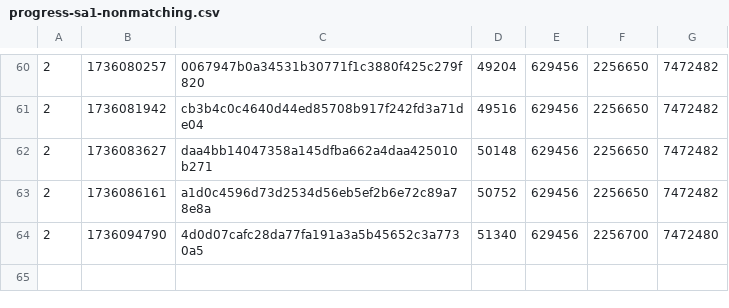
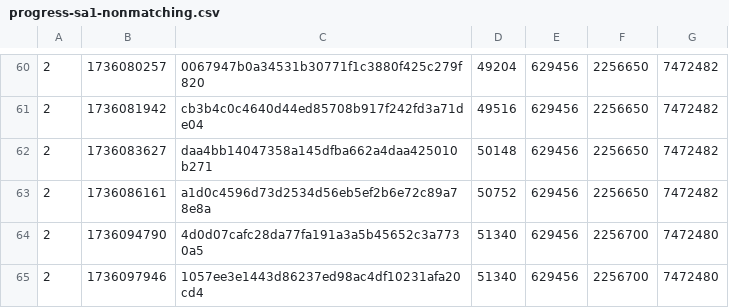
Before and after one commit to SAT-R/sa1, a CSV file: reports/progress-sa1-nonmatching.csv, drawn as a sheet; only a part is shown, gaps mark what is left out.

```diff
--- a/reports/progress-sa1-nonmatching.csv
+++ b/reports/progress-sa1-nonmatching.csv
@@ -64 +64,2 @@
 2,1736094790,4d0d07cafc28da77fa191a3a5b45652c3a7730a5,51340,629456,2256700,7472480
+2,1736097946,1057ee3e1443d86237ed98ac4df10231afa20cd4,51340,629456,2256700,7472480
```
Also changed, not shown: reports/progress-sa1-matching.csv, 1 other file.
